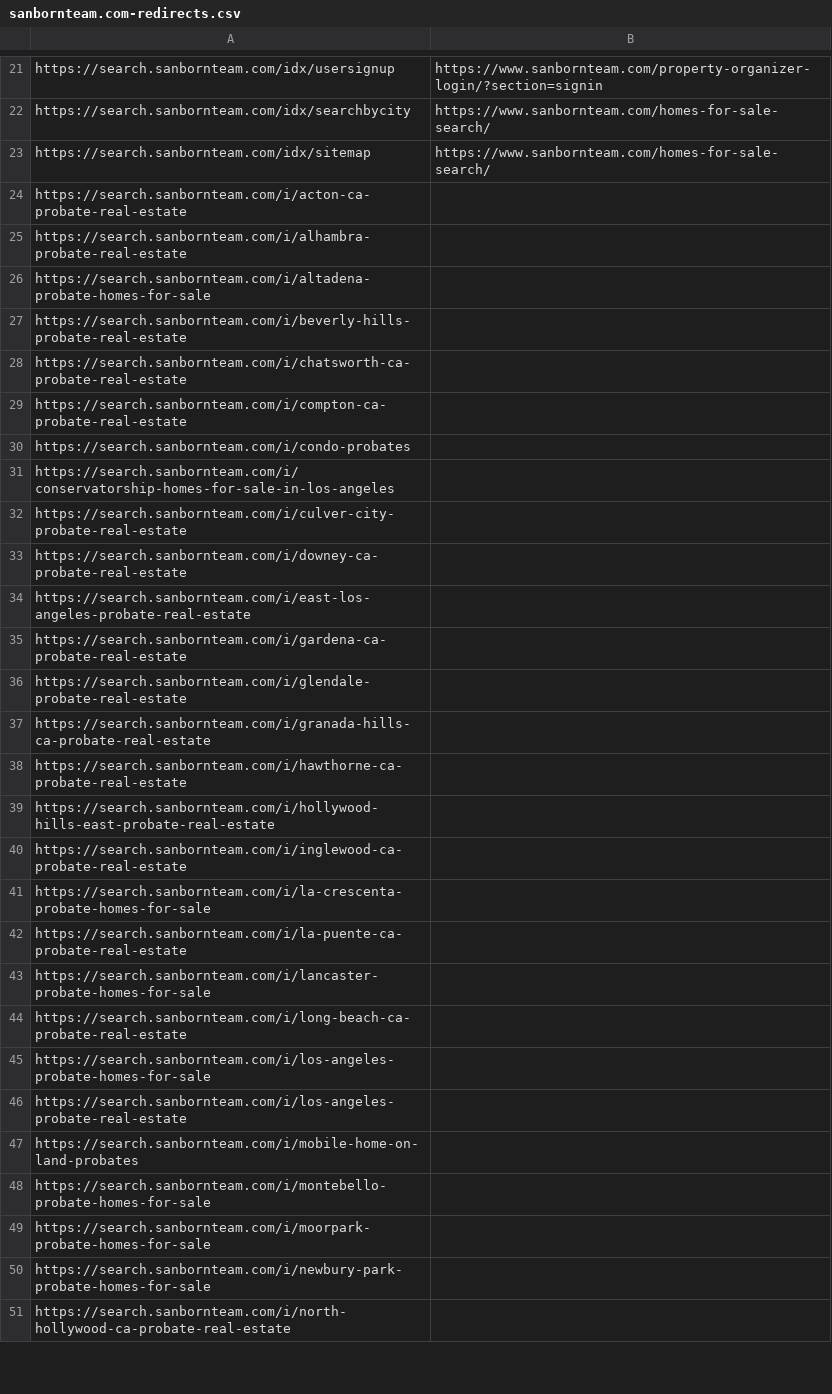
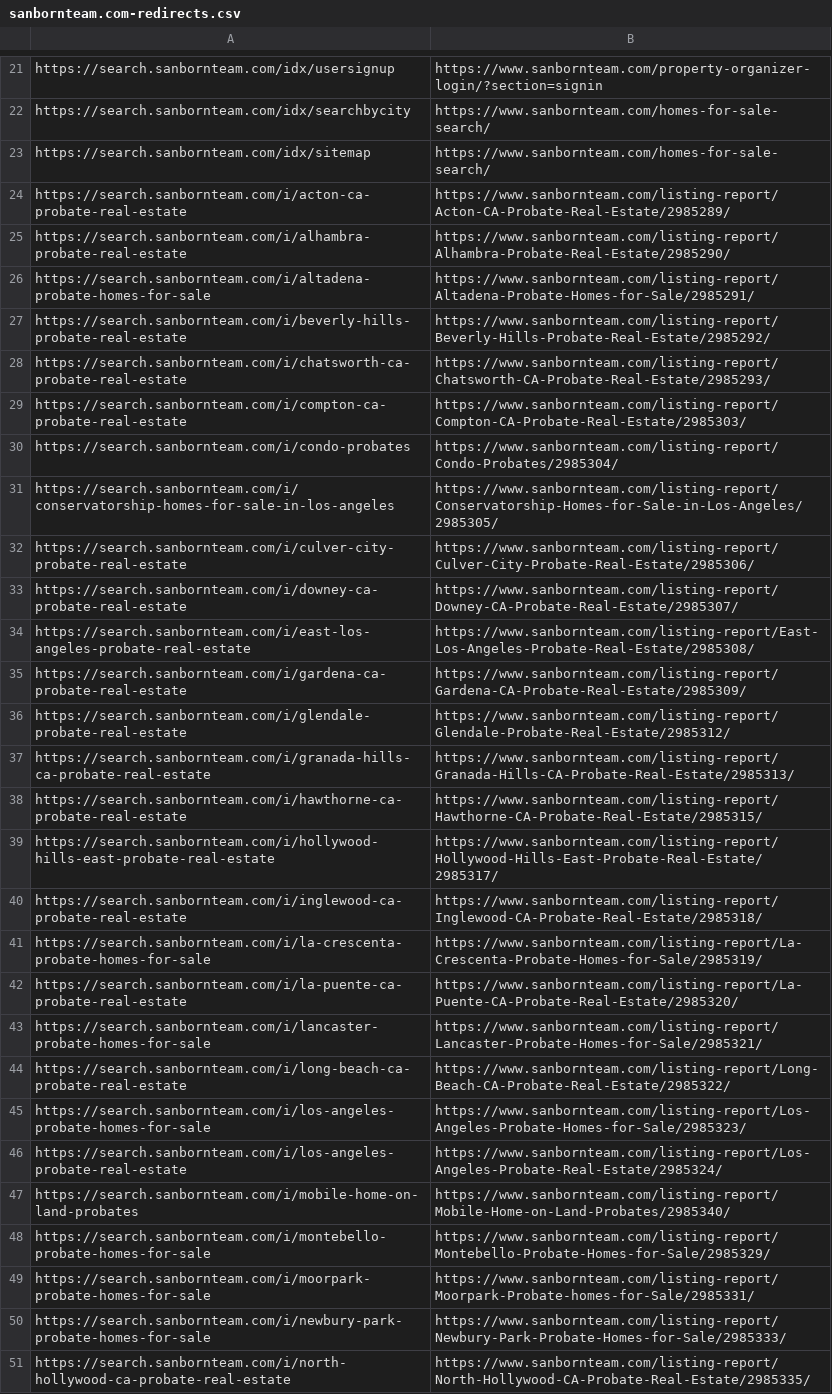
Before and after one commit to brandonemmons25/Brandon-, a CSV file: sanbornteam.com-redirects.csv, drawn as a sheet; only a part is shown, gaps mark what is left out; the diff covers the shown part only; the diff names each change by its address in the sheet, - before the commit and + after, or states it on an @@ line.

```diff
--- a/sanbornteam.com-redirects.csv
+++ b/sanbornteam.com-redirects.csv
-B24: (empty)
+B24: https://www.sanbornteam.com/listing-report/Acton-CA-Probate-Real-Estate/2985289/
-B25: (empty)
+B25: https://www.sanbornteam.com/listing-report/Alhambra-Probate-Real-Estate/2985290/
-B26: (empty)
+B26: https://www.sanbornteam.com/listing-report/Altadena-Probate-Homes-for-Sale/2985291/
-B27: (empty)
+B27: https://www.sanbornteam.com/listing-report/Beverly-Hills-Probate-Real-Estate/2985292/
-B28: (empty)
+B28: https://www.sanbornteam.com/listing-report/Chatsworth-CA-Probate-Real-Estate/2985293/
-B29: (empty)
+B29: https://www.sanbornteam.com/listing-report/Compton-CA-Probate-Real-Estate/2985303/
-B30: (empty)
+B30: https://www.sanbornteam.com/listing-report/Condo-Probates/2985304/
-B31: (empty)
+B31: https://www.sanbornteam.com/listing-report/Conservatorship-Homes-for-Sale-in-Los-Angeles/2985305/
-B32: (empty)
+B32: https://www.sanbornteam.com/listing-report/Culver-City-Probate-Real-Estate/2985306/
-B33: (empty)
+B33: https://www.sanbornteam.com/listing-report/Downey-CA-Probate-Real-Estate/2985307/
-B34: (empty)
+B34: https://www.sanbornteam.com/listing-report/East-Los-Angeles-Probate-Real-Estate/2985308/
-B35: (empty)
+B35: https://www.sanbornteam.com/listing-report/Gardena-CA-Probate-Real-Estate/2985309/
-B36: (empty)
+B36: https://www.sanbornteam.com/listing-report/Glendale-Probate-Real-Estate/2985312/
-B37: (empty)
+B37: https://www.sanbornteam.com/listing-report/Granada-Hills-CA-Probate-Real-Estate/2985313/
-B38: (empty)
+B38: https://www.sanbornteam.com/listing-report/Hawthorne-CA-Probate-Real-Estate/2985315/
-B39: (empty)
+B39: https://www.sanbornteam.com/listing-report/Hollywood-Hills-East-Probate-Real-Estate/2985317/
-B40: (empty)
+B40: https://www.sanbornteam.com/listing-report/Inglewood-CA-Probate-Real-Estate/2985318/
-B41: (empty)
+B41: https://www.sanbornteam.com/listing-report/La-Crescenta-Probate-Homes-for-Sale/2985319/
-B42: (empty)
+B42: https://www.sanbornteam.com/listing-report/La-Puente-CA-Probate-Real-Estate/2985320/
-B43: (empty)
+B43: https://www.sanbornteam.com/listing-report/Lancaster-Probate-Homes-for-Sale/2985321/
-B44: (empty)
+B44: https://www.sanbornteam.com/listing-report/Long-Beach-CA-Probate-Real-Estate/2985322/
-B45: (empty)
+B45: https://www.sanbornteam.com/listing-report/Los-Angeles-Probate-Homes-for-Sale/2985323/
-B46: (empty)
+B46: https://www.sanbornteam.com/listing-report/Los-Angeles-Probate-Real-Estate/2985324/
-B47: (empty)
+B47: https://www.sanbornteam.com/listing-report/Mobile-Home-on-Land-Probates/2985340/
-B48: (empty)
+B48: https://www.sanbornteam.com/listing-report/Montebello-Probate-Homes-for-Sale/2985329/
-B49: (empty)
+B49: https://www.sanbornteam.com/listing-report/Moorpark-Probate-homes-for-Sale/2985331/
-B50: (empty)
+B50: https://www.sanbornteam.com/listing-report/Newbury-Park-Probate-Homes-for-Sale/2985333/
-B51: (empty)
+B51: https://www.sanbornteam.com/listing-report/North-Hollywood-CA-Probate-Real-Estate/2985335/
```
Also changed, not shown: 38 edited cells elsewhere in this file.
